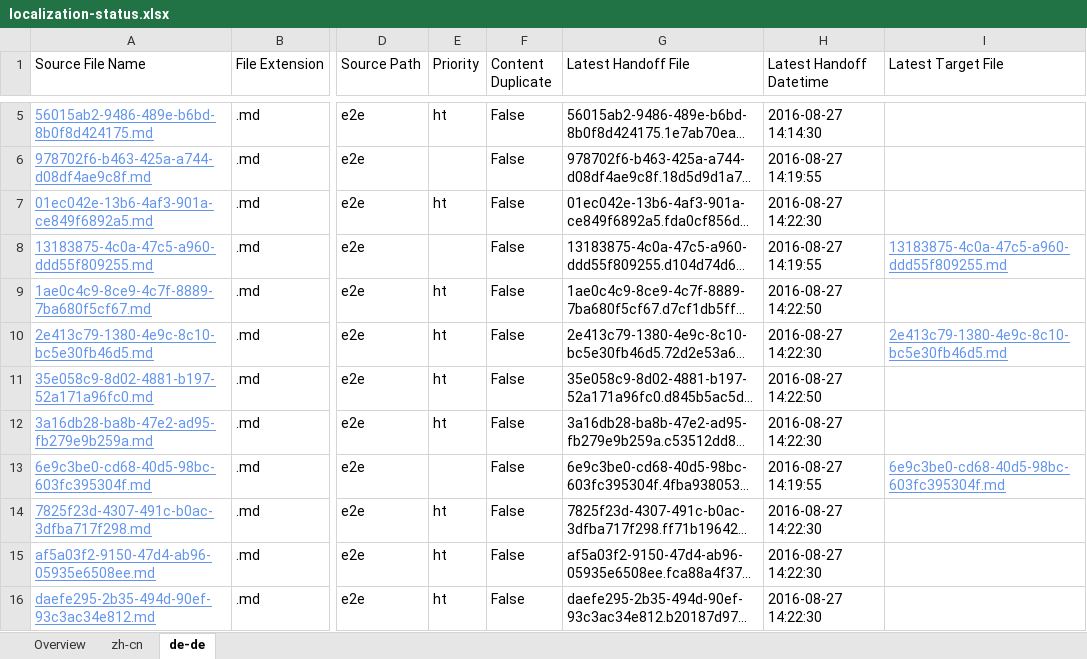
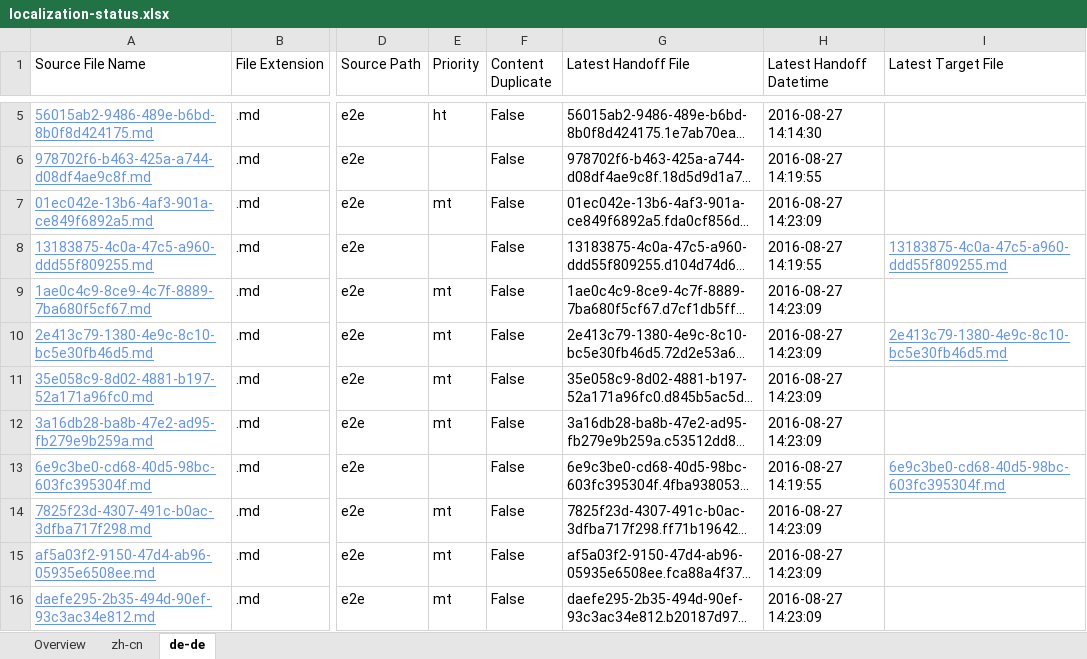
Before and after one commit to OpenLocalizationTestOrg/ol-test0-handback, an Excel workbook: ol-handback/OpenLocalizationTestOrg/ol-test0/ci/localization-status.xlsx, sheet de-de, drawn as a sheet; only a part is shown, gaps mark what is left out; long unchanged cells end in …; values as stored, in another font and other column widths than the file's, no borders; table styles not drawn; the diff names each change by its address in the sheet, - before the commit and + after, or states it on an @@ line.

Commit message:
Generate Report for Handoff

```diff
--- a/ol-handback/OpenLocalizationTestOrg/ol-test0/ci/localization-status.xlsx (sheet de-de)
+++ b/ol-handback/OpenLocalizationTestOrg/ol-test0/ci/localization-status.xlsx (sheet de-de)
-E7 (Priority): ht
+E7 (Priority): mt
-H7 (Latest Handoff Datetime): 2016-08-27 14:22:30
+H7 (Latest Handoff Datetime): 2016-08-27 14:23:09
-E9:E12 (Priority): ht
+E9:E12 (Priority): mt
-H9 (Latest Handoff Datetime): 2016-08-27 14:22:50
+H9 (Latest Handoff Datetime): 2016-08-27 14:23:09
-H10 (Latest Handoff Datetime): 2016-08-27 14:22:30
+H10 (Latest Handoff Datetime): 2016-08-27 14:23:09
-H11 (Latest Handoff Datetime): 2016-08-27 14:22:50
+H11 (Latest Handoff Datetime): 2016-08-27 14:23:09
-H12 (Latest Handoff Datetime): 2016-08-27 14:22:30
+H12 (Latest Handoff Datetime): 2016-08-27 14:23:09
-E14:E16 (Priority): ht
+E14:E16 (Priority): mt
-H14:H16 (Latest Handoff Datetime): 2016-08-27 14:22:30
+H14:H16 (Latest Handoff Datetime): 2016-08-27 14:23:09
```
Also changed, not shown: sheet zh-cn, sheet Overview.
